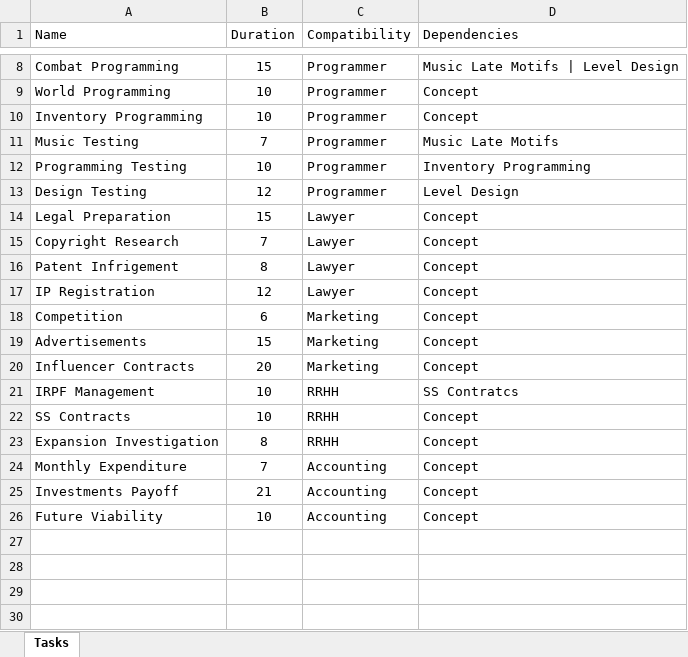
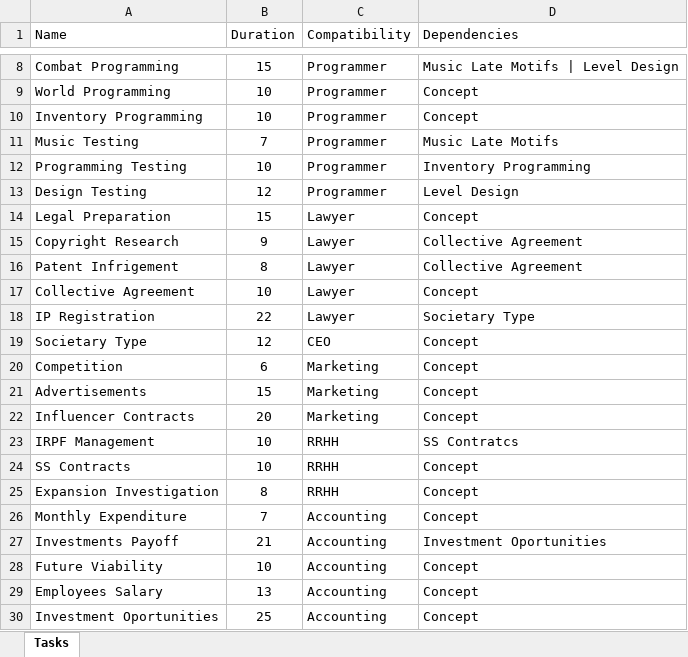
Before and after one commit to DigitalRodri/TFG, an Excel workbook: Concept-0/tasks.xlsx, sheet Tasks, drawn as a sheet; only a part is shown, gaps mark what is left out; values as stored, in another font and other column widths than the file's, no borders; table styles not drawn; addresses are those after the commit; the diff names each change by its address in the sheet, - before the commit and + after, or states it on an @@ line.

```diff
--- a/Concept-0/tasks.xlsx (sheet Tasks)
+++ b/Concept-0/tasks.xlsx (sheet Tasks)
-B15 (Duration): 7
+B15 (Duration): 9
-D15:D16 (Dependencies): Concept
+D15:D16 (Dependencies): Collective Agreement
+row 17: Collective Agreement | 10 | Lawyer | Concept
-B18 (Duration): 12
+B18 (Duration): 22
-D18 (Dependencies): Concept
+D18 (Dependencies): Societary Type
+row 19: Societary Type | 12 | CEO | Concept
-D27 (Dependencies): Concept
+D27 (Dependencies): Investment Oportunities
+row 29: Employees Salary | 13 | Accounting | Concept
+row 30: Investment Oportunities | 25 | Accounting | Concept
```
Also changed, not shown: 17 other files.
